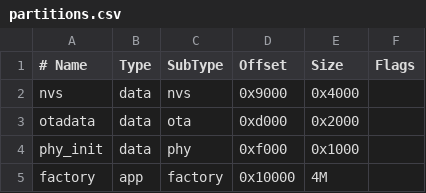
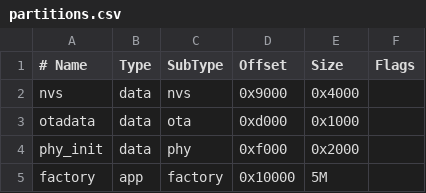
Before and after one commit to AlbanyArmenta0711/CSI_HAR_with_ESP32, a CSV file: ESP32_Program/ESP_HAR/partitions.csv, drawn as a sheet.

```diff
--- a/ESP32_Program/ESP_HAR/partitions.csv
+++ b/ESP32_Program/ESP_HAR/partitions.csv
@@ -2,4 +2,4 @@
 nvs,      data, nvs,      0x9000,  0x4000
-otadata,  data, ota,      0xd000,  0x2000
-phy_init, data, phy,      0xf000,  0x1000
-factory,  app,  factory,  0x10000,  4M
+otadata,  data, ota,      0xd000,  0x1000
+phy_init, data, phy,      0xf000,  0x2000
+factory,  app,  factory,  0x10000,  5M
```
Also changed, not shown: 49 other files.
